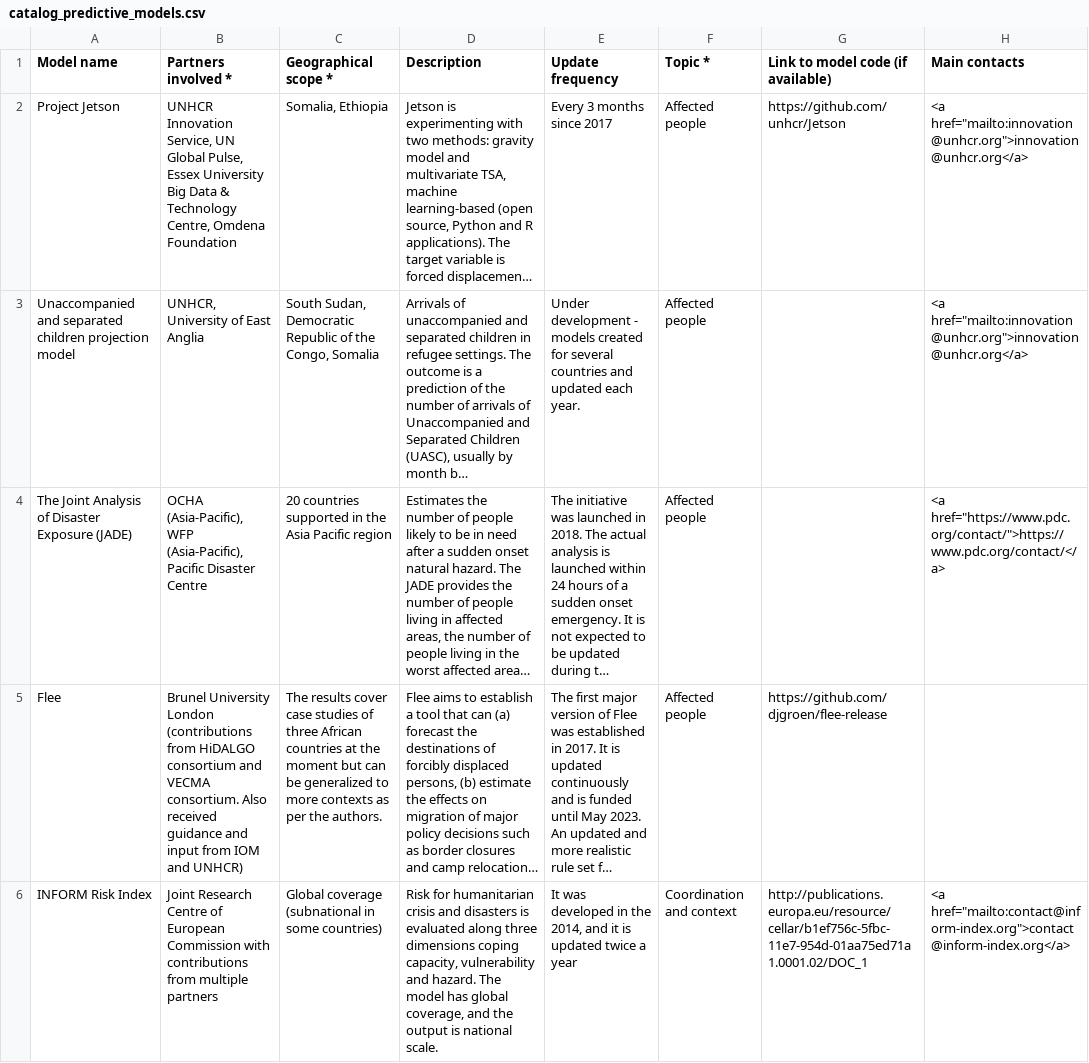
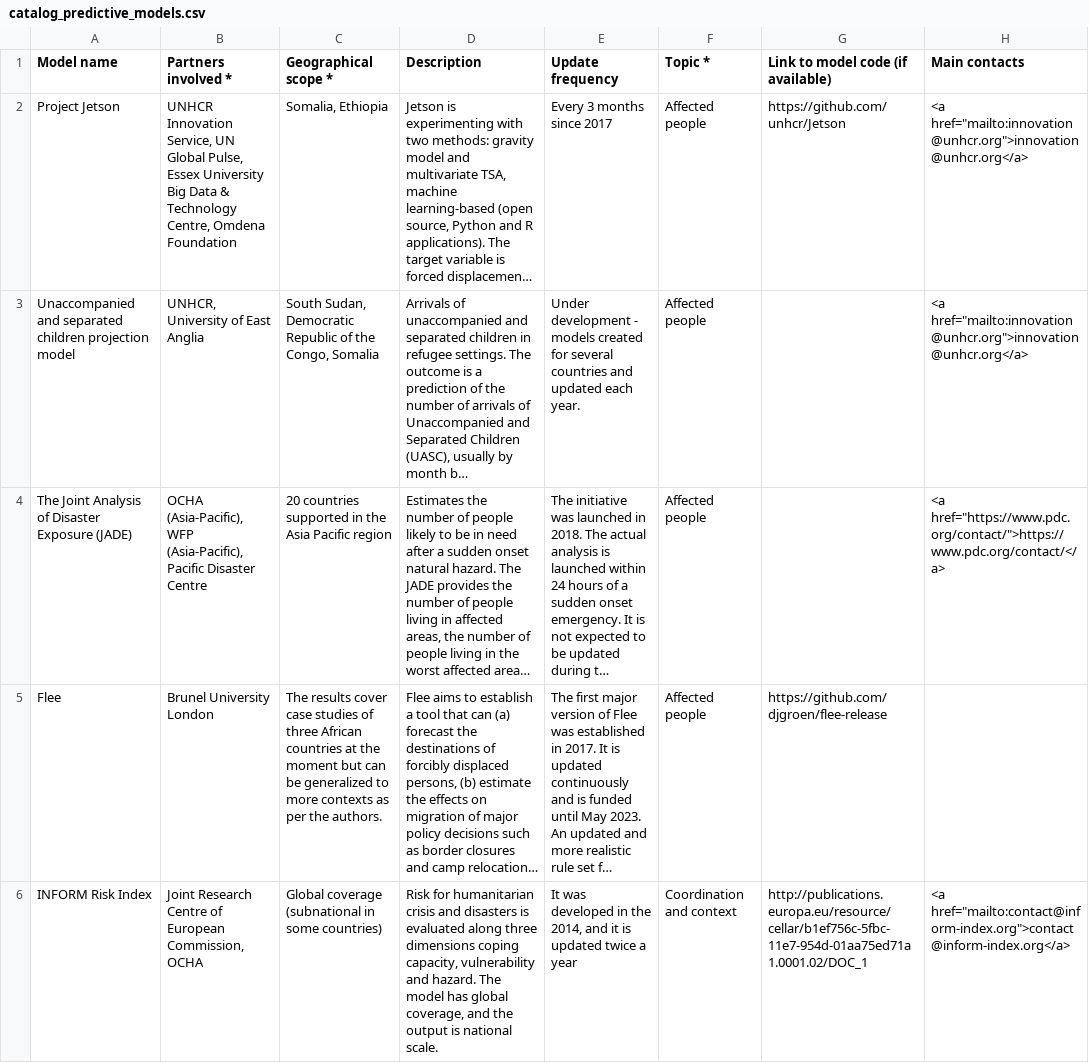
Before and after one commit to OCHA-DAP/csv-cache-helper, a CSV file: data/catalog_predictive_models.csv, drawn as a sheet; only a part is shown; long unchanged cells end in …; the diff covers the shown part only; the diff names each change by its address in the sheet, - before the commit and + after, or states it on an @@ line.

```diff
--- a/data/catalog_predictive_models.csv
+++ b/data/catalog_predictive_models.csv
-B5 (Partners involved *): …University London (contributions from HiDALGO consortium and VECMA consortium. Also received guidance and input from IOM and UNHCR)
+B5 (Partners involved *): …University London
-B6 (Partners involved *): …of European Commission with contributions from multiple partners
+B6 (Partners involved *): …of European Commission, OCHA
```
Also changed, not shown: 4 edited cells elsewhere in this file, 1 other file.
